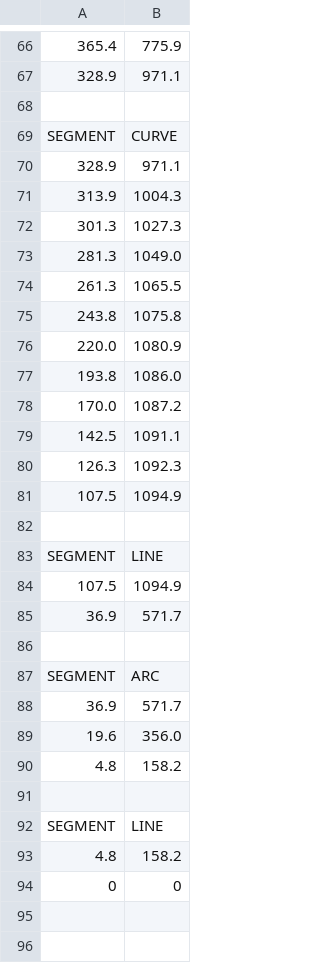
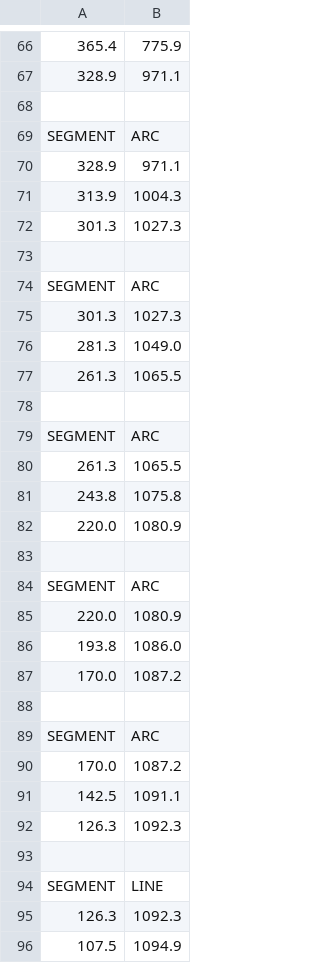
Before and after one commit to macsinvan/rudder_3D, a CSV file: boats/MackenSea/input/MackenSea_Rudder_Outline.csv, drawn as a sheet; only a part is shown, gaps mark what is left out; the shorter side is filled out with more unchanged rows; the diff names each change by its address in the sheet, - before the commit and + after, or states it on an @@ line.

Commit message:
Restrict to LINE and ARC segments only - v2.2.19
- Removed CURVE segment support to eliminate B-spline offset issues
- Updated validation to only accept LINE and ARC segment types
- Simplified edge creation for more predictable geometry
- Clear error messages guide users to use multiple ARCs instead of CURVE
- Should resolve tip shape distortion and STEP export problems
- Maintains smooth curves through well-placed ARC segments

```diff
--- a/boats/MackenSea/input/MackenSea_Rudder_Outline.csv
+++ b/boats/MackenSea/input/MackenSea_Rudder_Outline.csv
-B69: CURVE
+B69: ARC
+row 73: (empty)
+row 74: SEGMENT | ARC
+row 75: 301.3 | 1027.3
+row 77: 261.3 | 1065.5
+row 78: (empty)
+row 79: SEGMENT | ARC
+row 83: (empty)
+row 84: SEGMENT | ARC
+row 85: 220.0 | 1080.9
+row 88: (empty)
+row 89: SEGMENT | ARC
+row 90: 170.0 | 1087.2
+row 92: 126.3 | 1092.3
+row 93: (empty)
+row 94: SEGMENT | LINE
```
Also changed, not shown: boats/MackenSea/input/MackenSea_Rudder_Profile.csv, 6 other files.
